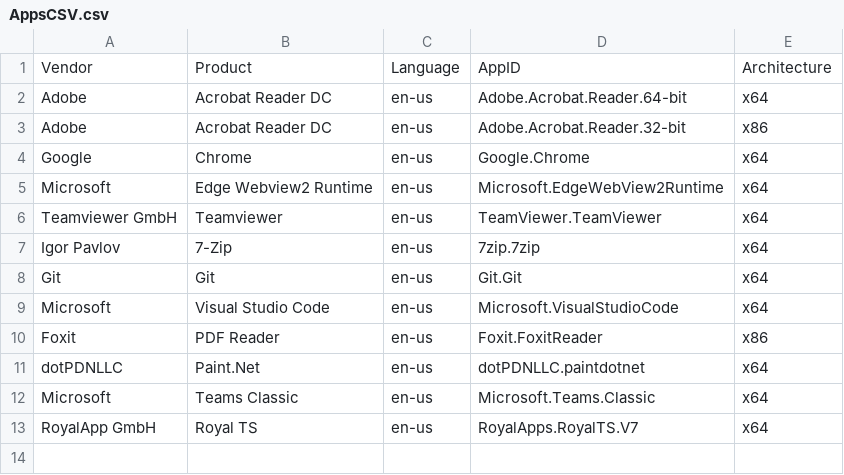
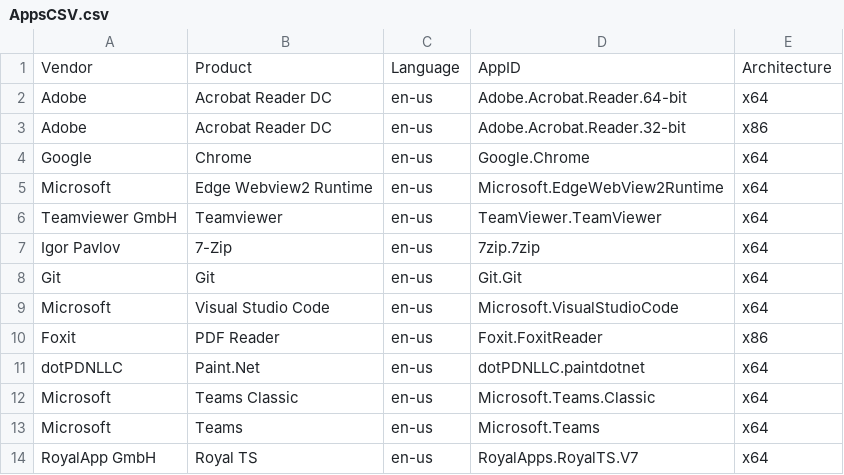
Before and after one commit to kaspersmjohansen/Microsoft-Intune, a CSV file: Apps/AppsCSV.csv, drawn as a sheet; the diff names each change by its address in the sheet, - before the commit and + after, or states it on an @@ line.

```diff
--- a/Apps/AppsCSV.csv
+++ b/Apps/AppsCSV.csv
+row 13: Microsoft | Teams | en-us | Microsoft.Teams | x64
```
Also changed, not shown: 19 other files.
